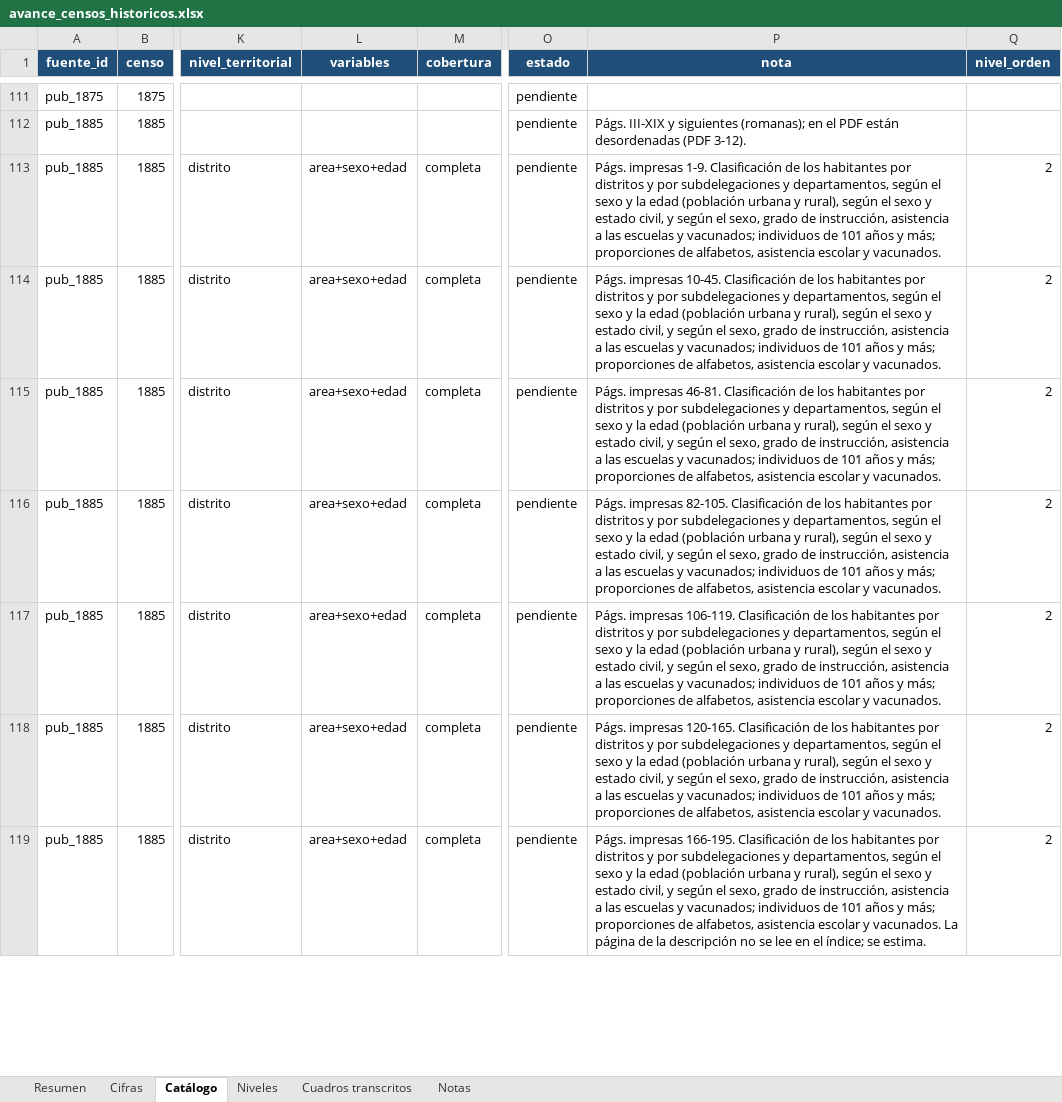
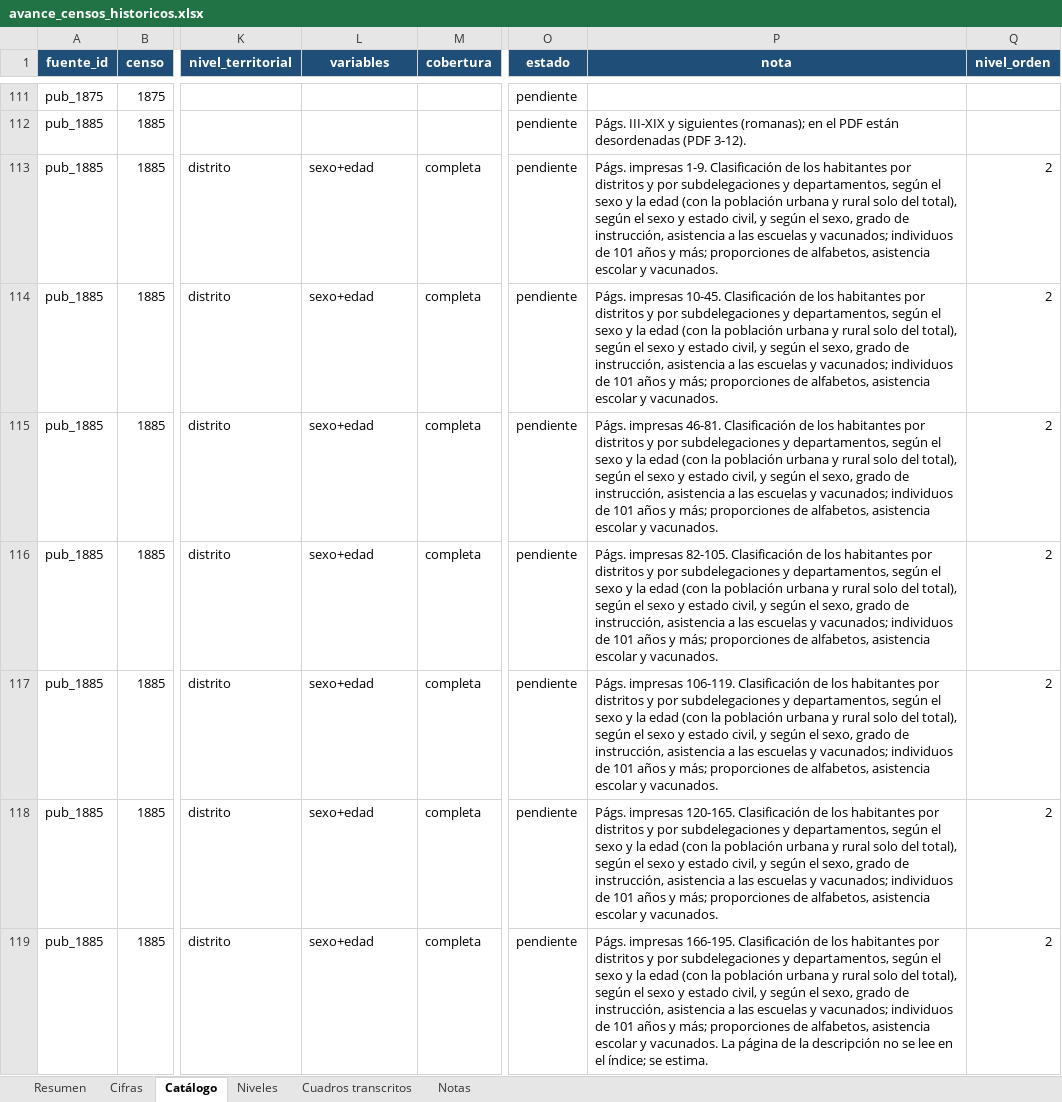
Before and after one commit to edgardo-cerda/censos-chile, an Excel workbook: productos/avance/avance_censos_historicos.xlsx, sheet Catálogo, drawn as a sheet; only a part is shown, gaps mark what is left out; values as stored, in another font and other column widths than the file's, no borders; the diff covers the shown part only; the diff names each change by its address in the sheet, - before the commit and + after, or states it on an @@ line.

```diff
--- a/productos/avance/avance_censos_historicos.xlsx (sheet Catálogo)
+++ b/productos/avance/avance_censos_historicos.xlsx (sheet Catálogo)
-L113:L119 (variables): area+sexo+edad
+L113:L119 (variables): sexo+edad
-P113 (nota): …la edad (población urbana y rural), según el…
+P113 (nota): …la edad (con la población urbana y rural solo del total), según el…
-P114 (nota): …la edad (población urbana y rural), según el…
+P114 (nota): …la edad (con la población urbana y rural solo del total), según el…
-P115 (nota): …la edad (población urbana y rural), según el…
+P115 (nota): …la edad (con la población urbana y rural solo del total), según el…
-P116 (nota): …la edad (población urbana y rural), según el…
+P116 (nota): …la edad (con la población urbana y rural solo del total), según el…
-P117 (nota): …la edad (población urbana y rural), según el…
+P117 (nota): …la edad (con la población urbana y rural solo del total), según el…
-P118 (nota): …la edad (población urbana y rural), según el…
+P118 (nota): …la edad (con la población urbana y rural solo del total), según el…
-P119 (nota): …la edad (población urbana y rural), según el…
+P119 (nota): …la edad (con la población urbana y rural solo del total), según el…
```
Also changed, not shown: 1 added row and 36 edited cells elsewhere in this sheet, sheet Cifras, sheet Cuadros transcritos, sheet Resumen, formulas that keep their value, 13 other files.
